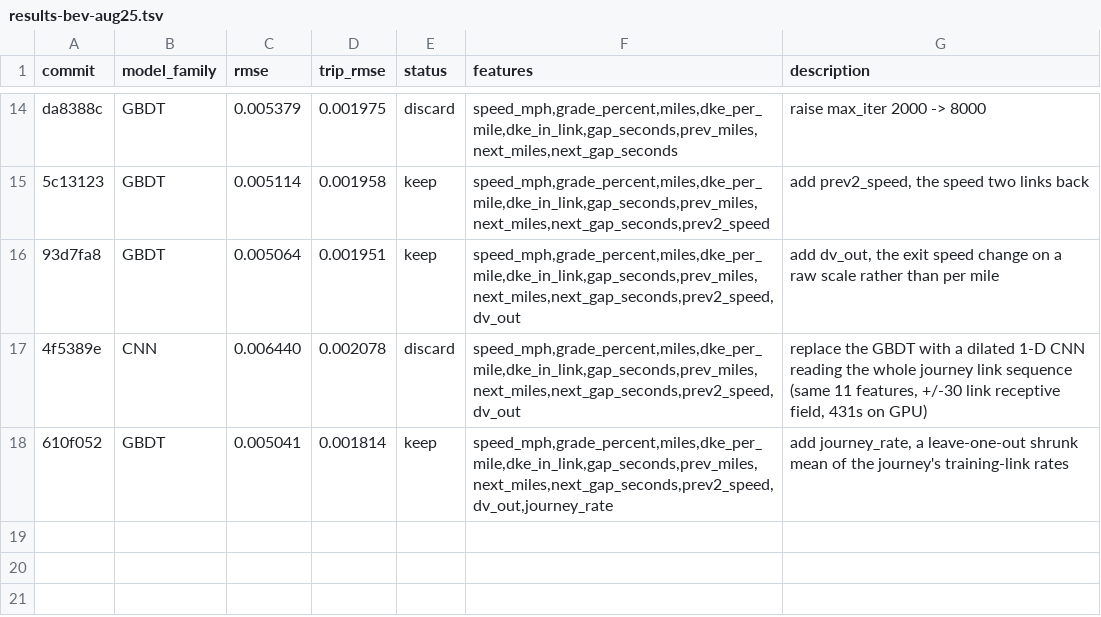
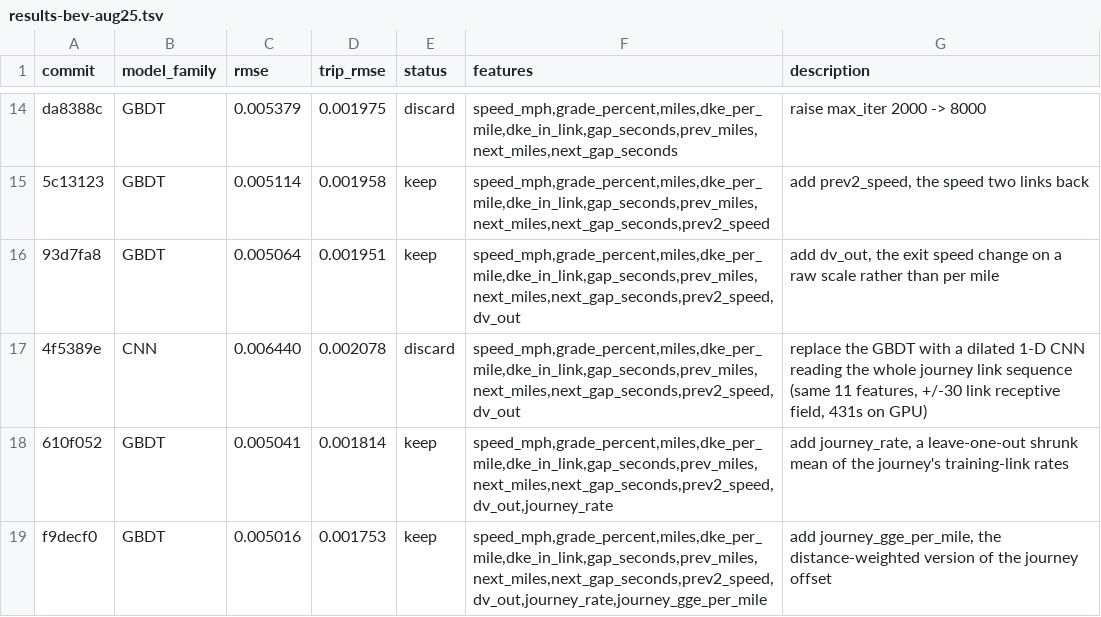
Before and after one commit to NatLabRockies/teta-autoresearch-powertrain, a TSV file: results/results-bev-aug25.tsv, drawn as a sheet; only a part is shown, gaps mark what is left out.

Commit message:
log exp17: trip_rmse -3.4%, rmse -0.5% (keep)

```diff
--- a/results/results-bev-aug25.tsv
+++ b/results/results-bev-aug25.tsv
@@ -18 +18,2 @@ da8388c	GBDT	0.005379	0.001975	discard	speed_mph,grade_percent,miles,dke_per_mil
 610f052	GBDT	0.005041	0.001814	keep	speed_mph,grade_percent,miles,dke_per_mile,dke_in_link,gap_seconds,prev_miles,next_miles,next_gap_seconds,prev2_speed,dv_out,journey_rate	add journey_rate, a leave-one-out shrunk mean of the journey's training-link rates
+f9decf0	GBDT	0.005016	0.001753	keep	speed_mph,grade_percent,miles,dke_per_mile,dke_in_link,gap_seconds,prev_miles,next_miles,next_gap_seconds,prev2_speed,dv_out,journey_rate,journey_gge_per_mile	add journey_gge_per_mile, the distance-weighted version of the journey offset
```
Also changed, not shown: 2 other files.
